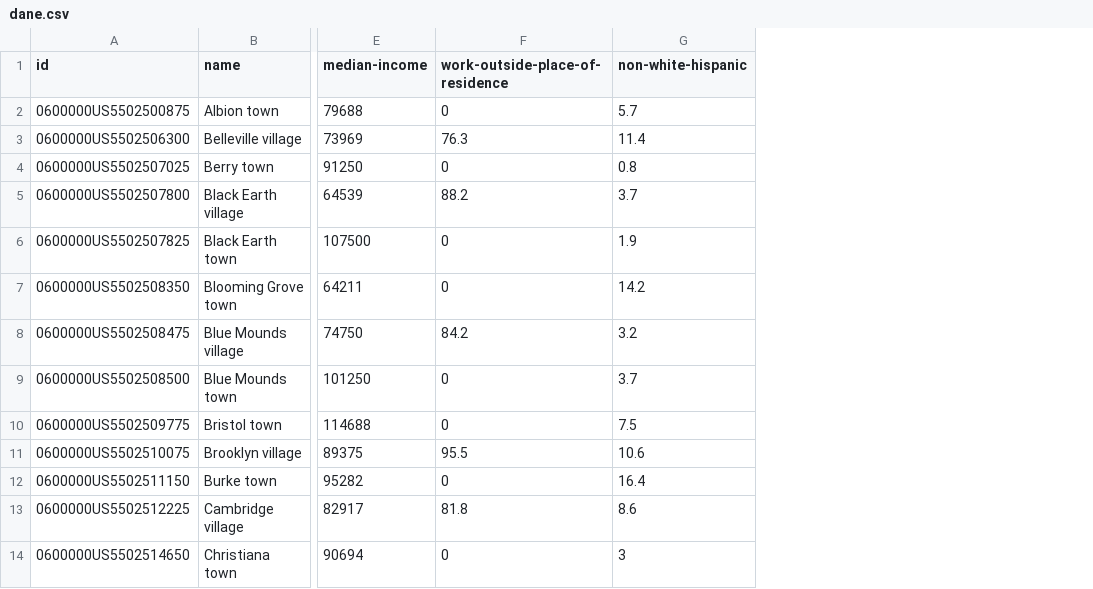
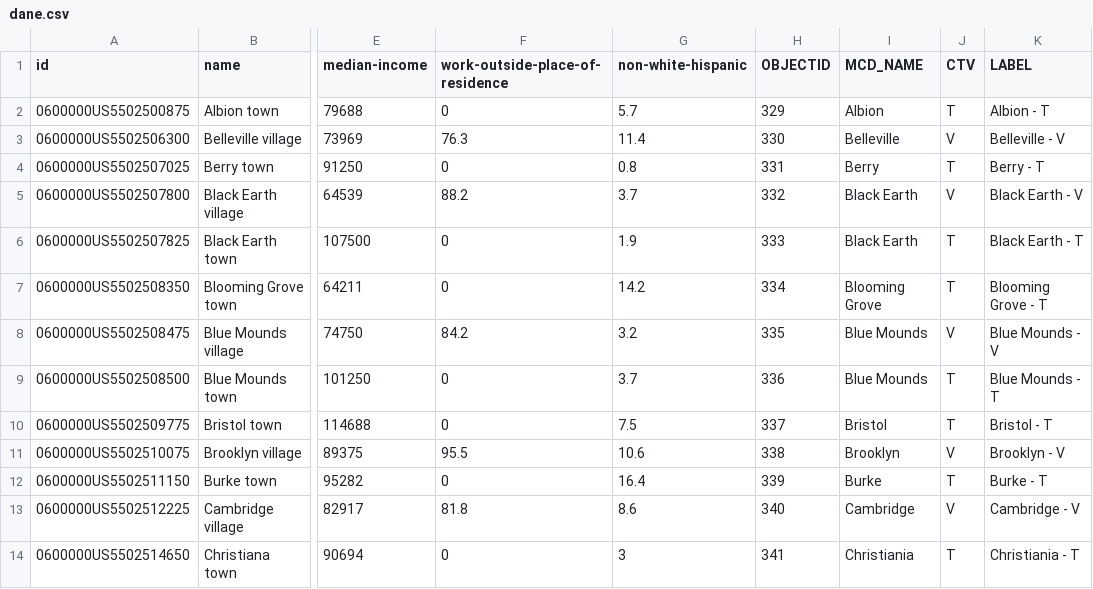
Before and after one commit to Smithy876/unit-3, a CSV file: data/dane.csv, drawn as a sheet; only a part is shown, gaps mark what is left out; the diff names each change by its address in the sheet, - before the commit and + after, or states it on an @@ line.

```diff
--- a/data/dane.csv
+++ b/data/dane.csv
+column H (OBJECTID), rows 2-14: 329 | 330 | 331 | 332 | 333 | 334 | 335 | 336 | 337 | 338 | 339 | 340 | 341
+column I (MCD_NAME), rows 2-14: Albion | Belleville | Berry | Black Earth | Black Earth | Blooming Grove | Blue Mounds | Blue Mounds | Bristol | Brooklyn | Burke | Cambridge | Christiania
+column J (CTV), rows 2-14: T | V | T | V | T | T | V | T | T | V | T | V | T
+column K (LABEL), rows 2-14: Albion - T | Belleville - V | Berry - T | Black Earth - V | Black Earth - T | Blooming Grove - T | Blue Mounds - V | Blue Mounds - T | Bristol - T | Brooklyn - V | Burke - T | Cambridge - V | Christiania - T
```
Also changed, not shown: 41 other files.
